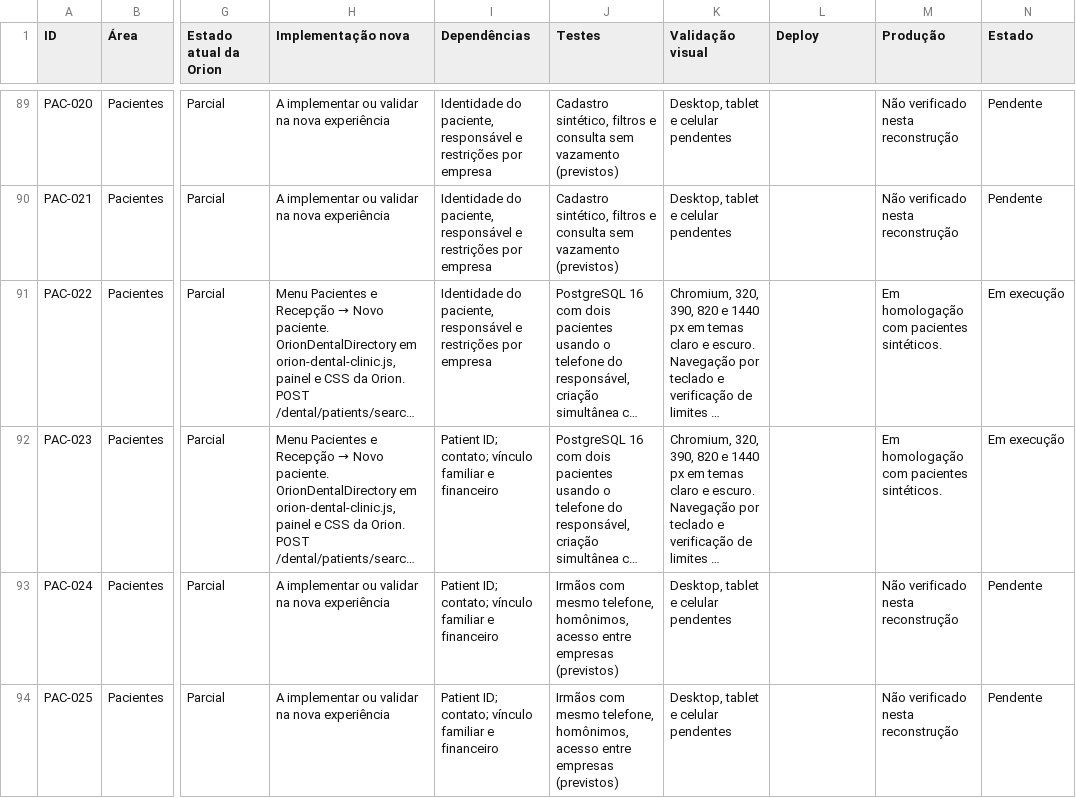
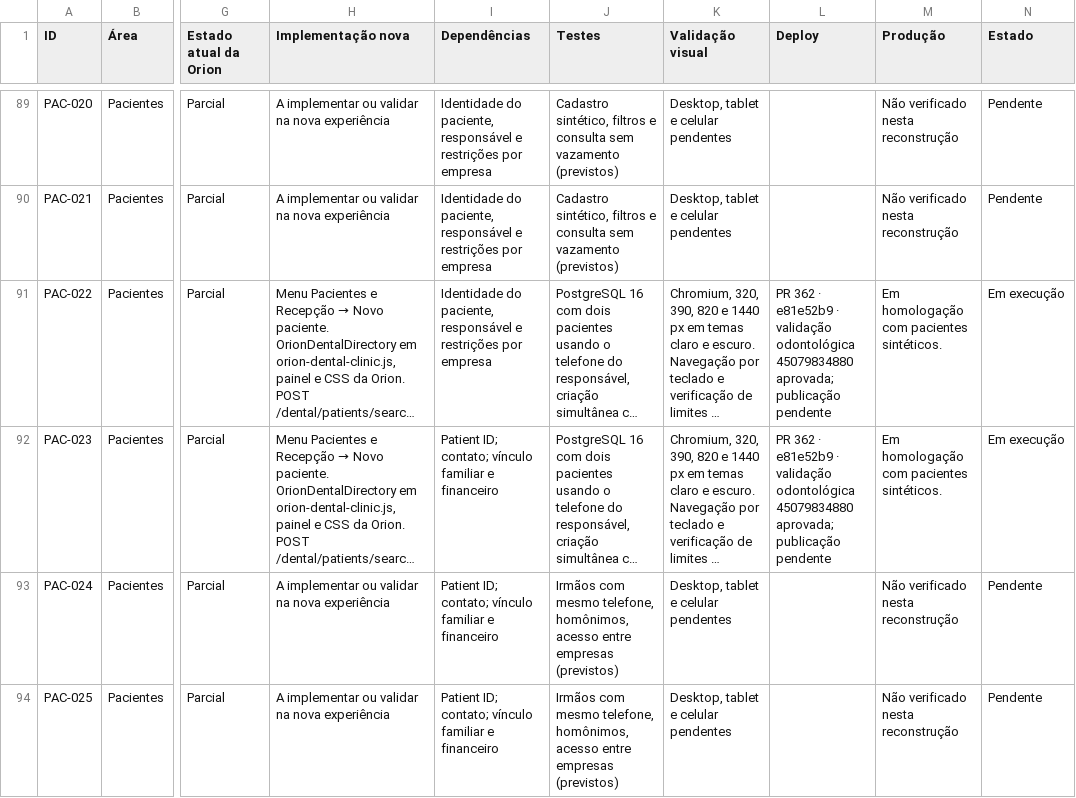
Before and after one commit to QGBALTIGO/orion-assistente, a CSV file: docs/odontologia/matriz.csv, drawn as a sheet; only a part is shown, gaps mark what is left out; long unchanged cells end in …; the diff covers the shown part only; the diff names each change by its address in the sheet, - before the commit and + after, or states it on an @@ line.

```diff
--- a/docs/odontologia/matriz.csv
+++ b/docs/odontologia/matriz.csv
-L91:L92 (Deploy): (empty)
+L91:L92 (Deploy): PR 362 · e81e52b9 · validação odontológica 45079834880 aprovada; publicação pendente
```
Also changed, not shown: 8 added rows and 20 edited cells elsewhere in this file, 9 other files.
